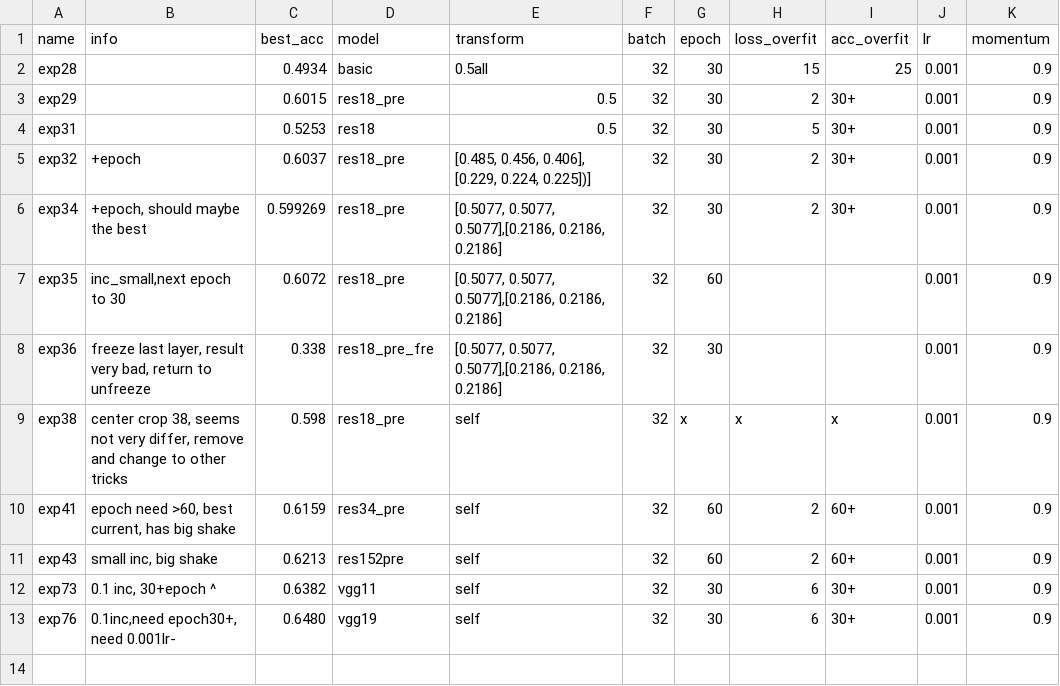
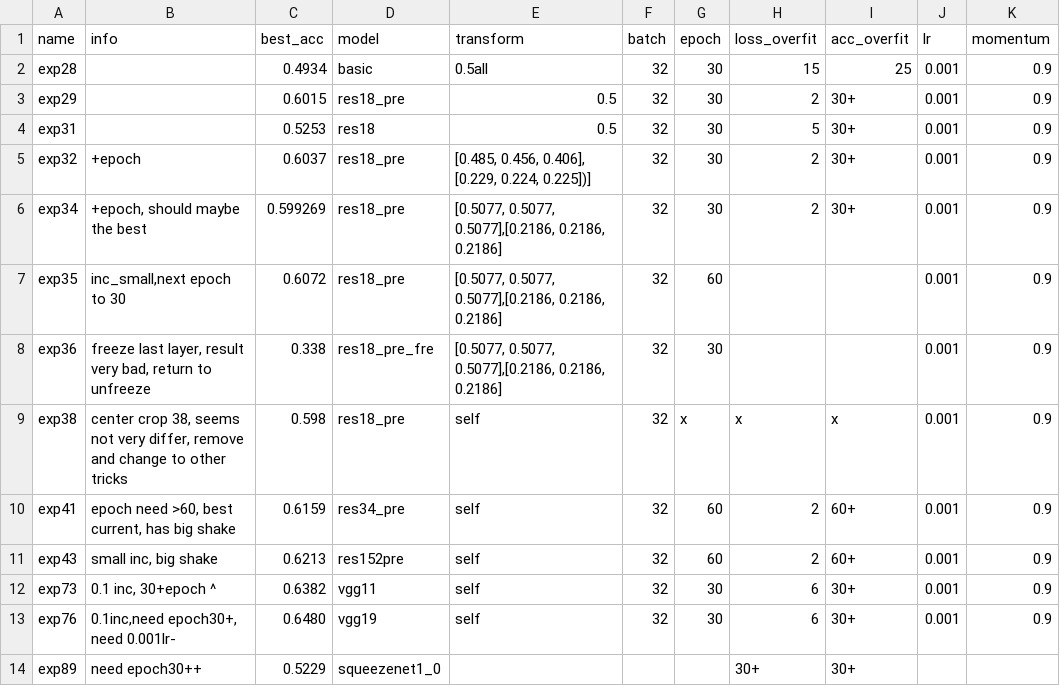
Before and after one commit to kyshel/111, a CSV file: exp.csv, drawn as a sheet; the diff names each change by its address in the sheet, - before the commit and + after, or states it on an @@ line.

```diff
--- a/exp.csv
+++ b/exp.csv
+row 14: exp89 | need epoch30++ | 0.5229 | squeezenet1_0 |  |  |  | 30+ | 30+
```
Also changed, not shown: 2 other files.
